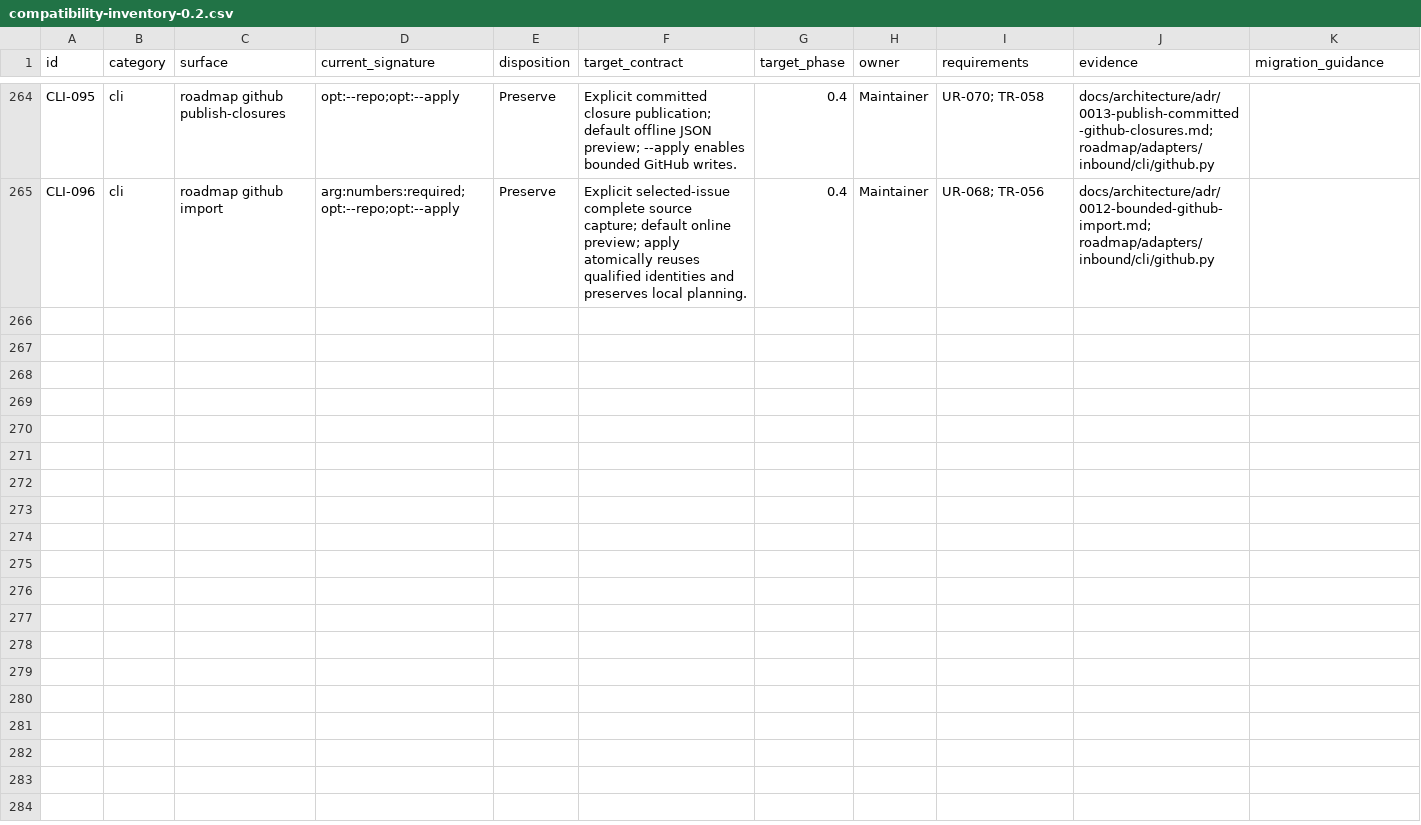
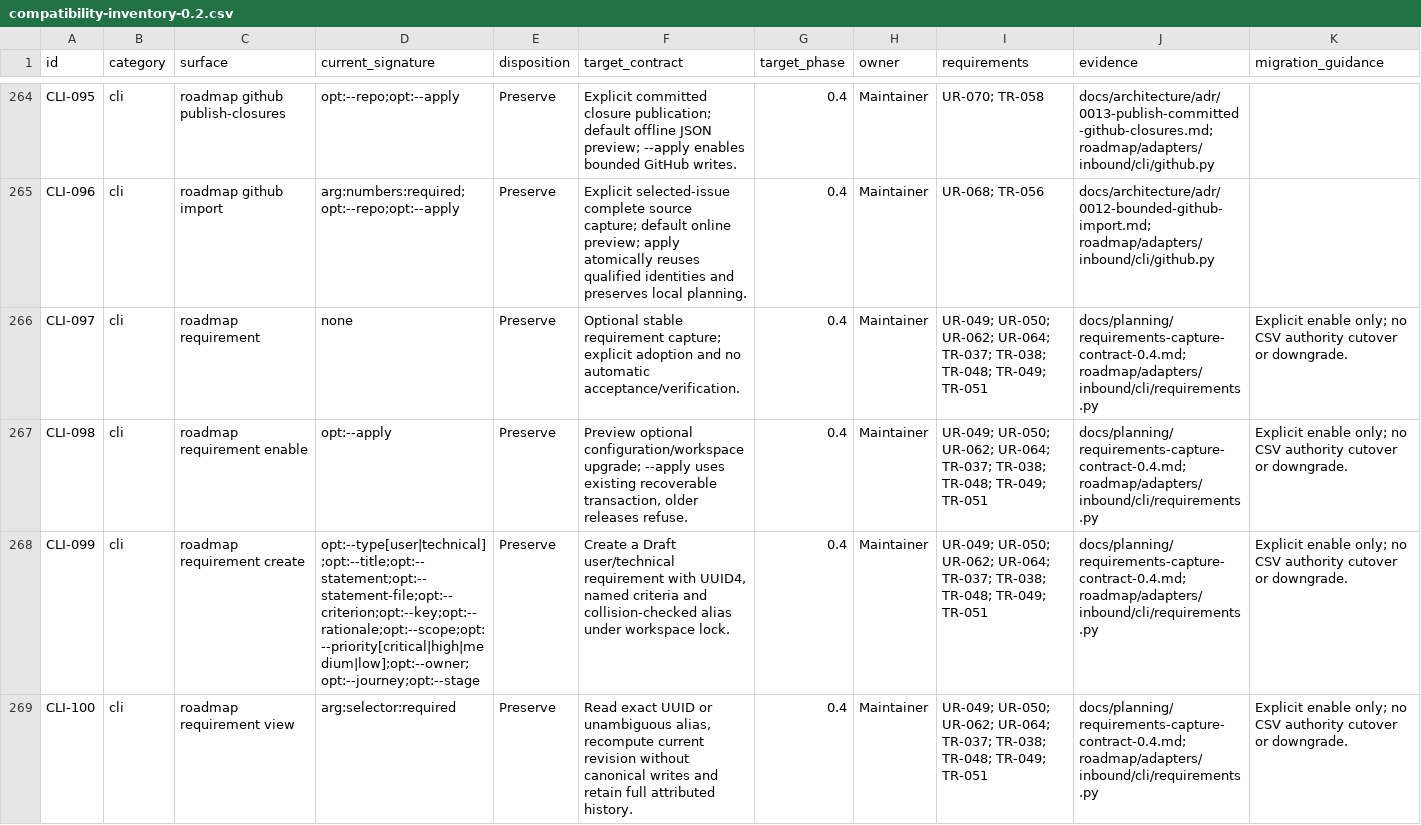
Before and after one commit to shanewilkins/roadmap, a CSV file: docs/architecture/compatibility-inventory-0.2.csv, drawn as a sheet; only a part is shown, gaps mark what is left out; the diff covers the shown part only; the diff names each change by its address in the sheet, - before the commit and + after, or states it on an @@ line.

Commit message:
Add optional durable requirement capture and explicit adoption

```diff
--- a/docs/architecture/compatibility-inventory-0.2.csv
+++ b/docs/architecture/compatibility-inventory-0.2.csv
+row 266: CLI-097 | cli | roadmap requirement | none | Preserve | Optional stable requirement capture; explicit adoption and no automatic acceptance/verification. | 0.4 | Maintainer | UR-049; UR-050; UR-062; UR-064; TR-037; TR-038; TR-048; TR-049; TR-051 | docs/planning/requirements-capture-contract-0.4.md; roadmap/adapters/inbound/cli/requirements.py | Explicit enable only; no CSV authority cutover or downgrade.
+row 267: CLI-098 | cli | roadmap requirement enable | opt:--apply | Preserve | Preview optional configuration/workspace upgrade; --apply uses existing recoverable transaction, older releases refuse. | 0.4 | Maintainer | UR-049; UR-050; UR-062; UR-064; TR-037; TR-038; TR-048; TR-049; TR-051 | docs/planning/requirements-capture-contract-0.4.md; roadmap/adapters/inbound/cli/requirements.py | Explicit enable only; no CSV authority cutover or downgrade.
+row 268: CLI-099 | cli | roadmap requirement create | opt:--type[user|technical];opt:--title;opt:--statement;opt:--statement-file;opt:--criterion;opt:--key;opt:--rationale;opt:--scope;opt:--priority[critical|high|medium|low];opt:--owner;opt:--journey;opt:--stage | Preserve | Create a Draft user/technical requirement with UUID4, named criteria and collision-checked alias under workspace lock. | 0.4 | Maintainer | UR-049; UR-050; UR-062; UR-064; TR-037; TR-038; TR-048; TR-049; TR-051 | docs/planning/requirements-capture-contract-0.4.md; roadmap/adapters/inbound/cli/requirements.py | Explicit enable only; no CSV authority cutover or downgrade.
+row 269: CLI-100 | cli | roadmap requirement view | arg:selector:required | Preserve | Read exact UUID or unambiguous alias, recompute current revision without canonical writes and retain full attributed history. | 0.4 | Maintainer | UR-049; UR-050; UR-062; UR-064; TR-037; TR-038; TR-048; TR-049; TR-051 | docs/planning/requirements-capture-contract-0.4.md; roadmap/adapters/inbound/cli/requirements.py | Explicit enable only; no CSV authority cutover or downgrade.
```
Also changed, not shown: 3 added rows elsewhere in this file, 27 other files.
